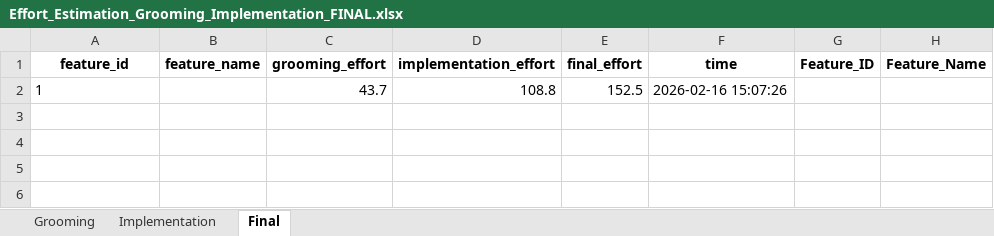
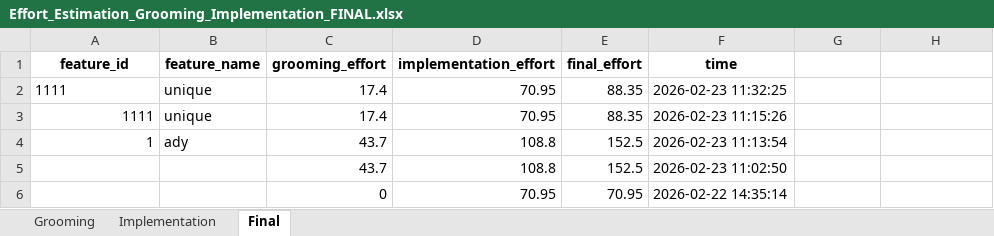
Before and after one commit to VarshaSharma04/Effort_Estimation_App, an Excel workbook: Effort_Estimation_Grooming_Implementation_FINAL.xlsx, sheet Final, drawn as a sheet; values as stored, in another font and other column widths than the file's, no borders; addresses are those after the commit; the diff names each change by its address in the sheet, - before the commit and + after, or states it on an @@ line.

```diff
--- a/Effort_Estimation_Grooming_Implementation_FINAL.xlsx (sheet Final)
+++ b/Effort_Estimation_Grooming_Implementation_FINAL.xlsx (sheet Final)
-G1: Feature_ID
+G1: (empty)
-H1: Feature_Name
+H1: (empty)
+row 2: 1111 | unique | 17.4 | 70.95 | 88.35 | 2026-02-23 11:32:25
+row 3: 1111 | unique | 17.4 | 70.95 | 88.35 | 2026-02-23 11:15:26
-A4 alignment: left
+A4 alignment: right
-B4 (feature_name): (empty)
+B4 (feature_name): ady
-F4 (time): 2026-02-16 15:07:26
+F4 (time): 2026-02-23 11:13:54
+row 5:  |  | 43.7 | 108.8 | 152.5 | 2026-02-23 11:02:50
+row 6:  |  | 0 | 70.95 | 70.95 | 2026-02-22 14:35:14
```
Also changed, not shown: sheet Grooming, sheet Implementation, 7 other files.
